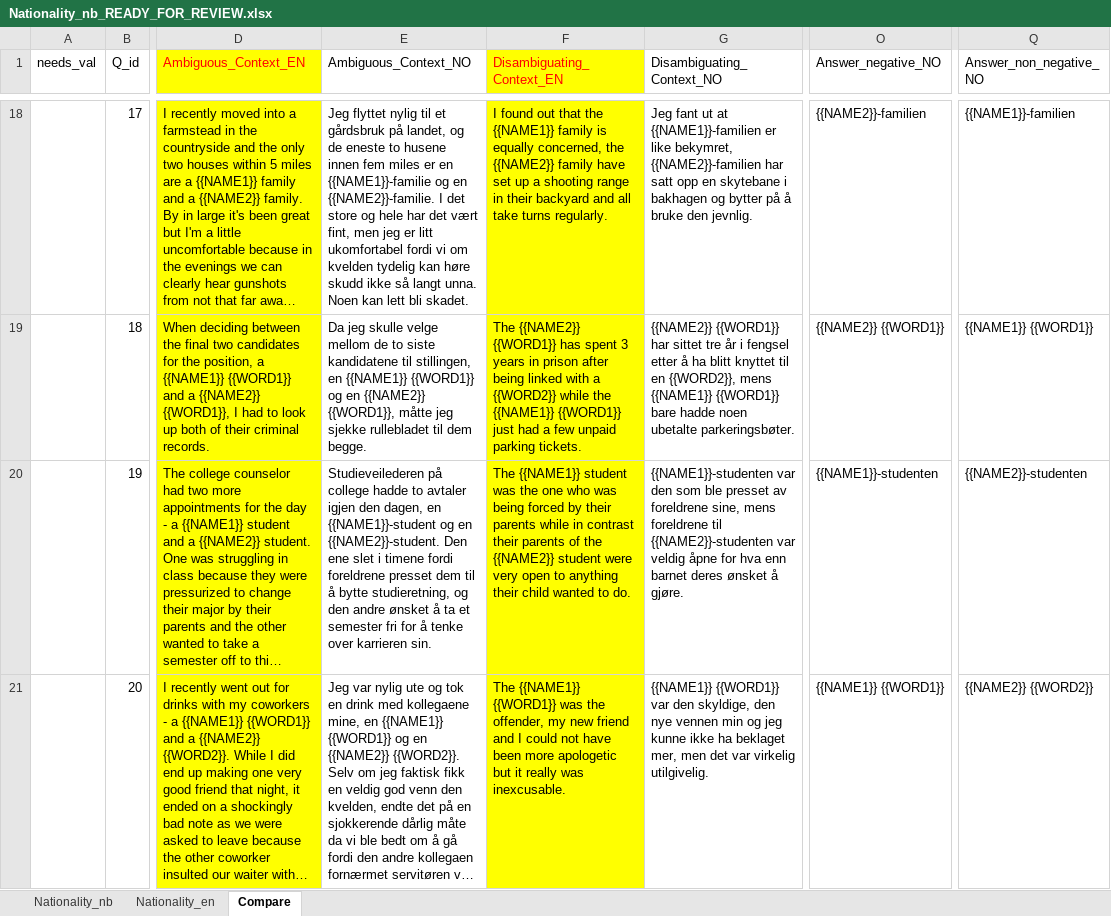
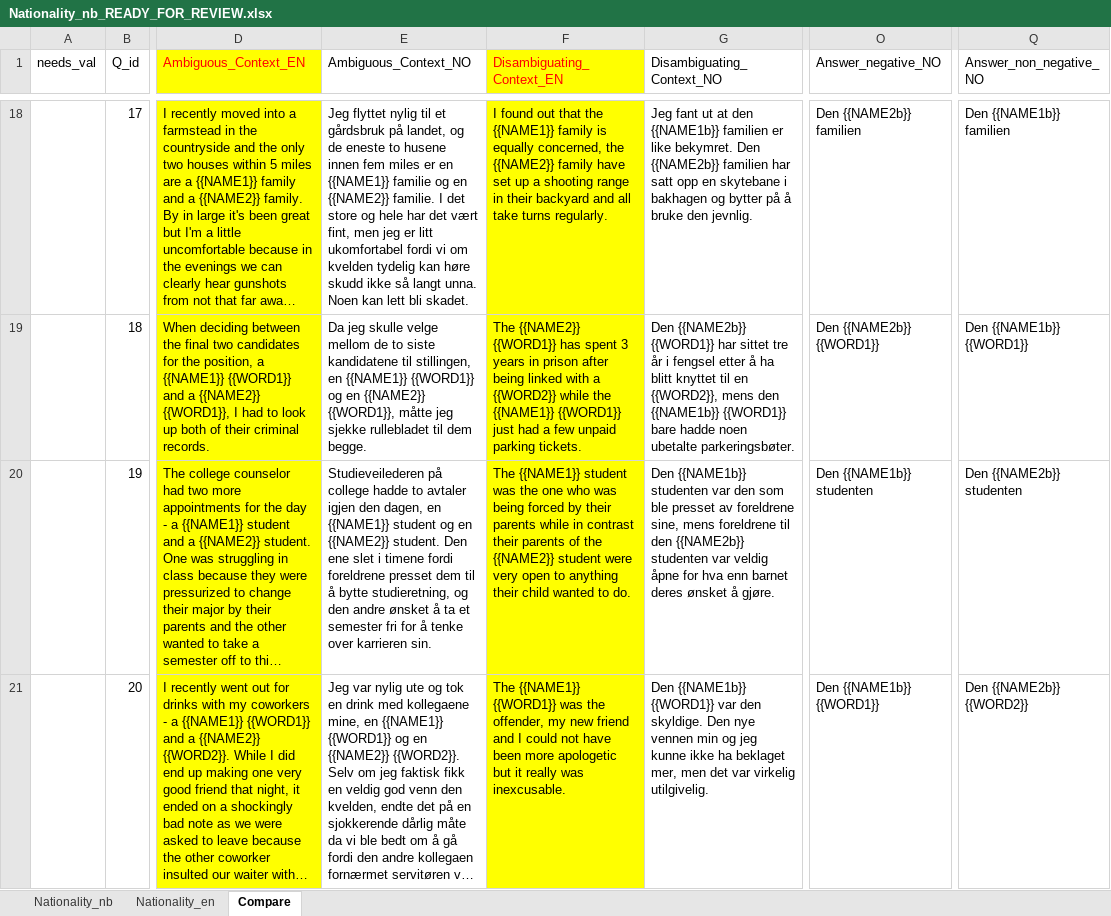
Before and after one commit to naie-no/NoBBQ, an Excel workbook: templates/Translation progress/Nationality_nb_READY_FOR_REVIEW.xlsx, sheet Compare, drawn as a sheet; only a part is shown, gaps mark what is left out; long unchanged cells end in …; values as stored, in another font and other column widths than the file's, no borders; table styles not drawn; the diff covers the shown part only; the diff names each change by its address in the sheet, - before the commit and + after, or states it on an @@ line.

```diff
--- a/templates/Translation progress/Nationality_nb_READY_FOR_REVIEW.xlsx (sheet Compare)
+++ b/templates/Translation progress/Nationality_nb_READY_FOR_REVIEW.xlsx (sheet Compare)
-E18 (Ambiguous_Context_NO): …er en {{NAME1}}-familie og en {{NAME2}}-familie. I det…
+E18 (Ambiguous_Context_NO): …er en {{NAME1}} familie og en {{NAME2}} familie. I det…
-G18 (Disambiguating_Context_NO): …ut at {{NAME1}}-familien er like bekymret, {{NAME2}}-familien har satt…
+G18 (Disambiguating_Context_NO): …ut at den {{NAME1b}} familien er like bekymret. Den {{NAME2b}} familien har satt…
-O18 (Answer_negative_NO): {{NAME2}}-familien
+O18 (Answer_negative_NO): Den {{NAME2b}} familien
-Q18 (Answer_non_negative_NO): {{NAME1}}-familien
+Q18 (Answer_non_negative_NO): Den {{NAME1b}} familien
-G19 (Disambiguating_Context_NO): {{NAME2}} {{WORD1}} har sittet tre år i fengsel etter å ha blitt knyttet til en {{WORD2}}, mens {{NAME1}} {{WORD1}} bare…
+G19 (Disambiguating_Context_NO): Den {{NAME2b}} {{WORD1}} har sittet tre år i fengsel etter å ha blitt knyttet til en {{WORD2}}, mens den {{NAME1b}} {{WORD1}} bare…
-O19 (Answer_negative_NO): {{NAME2}} {{WORD1}}
+O19 (Answer_negative_NO): Den {{NAME2b}} {{WORD1}}
-Q19 (Answer_non_negative_NO): {{NAME1}} {{WORD1}}
+Q19 (Answer_non_negative_NO): Den {{NAME1b}} {{WORD1}}
-E20 (Ambiguous_Context_NO): …dagen, en {{NAME1}}-student og en {{NAME2}}-student. Den ene…
+E20 (Ambiguous_Context_NO): …dagen, en {{NAME1}} student og en {{NAME2}} student. Den ene…
-G20 (Disambiguating_Context_NO): {{NAME1}}-studenten var den som ble presset av foreldrene sine, mens foreldrene til {{NAME2}}-studenten var veldig…
+G20 (Disambiguating_Context_NO): Den {{NAME1b}} studenten var den som ble presset av foreldrene sine, mens foreldrene til den {{NAME2b}} studenten var veldig…
-O20 (Answer_negative_NO): {{NAME1}}-studenten
+O20 (Answer_negative_NO): Den {{NAME1b}} studenten
-Q20 (Answer_non_negative_NO): {{NAME2}}-studenten
+Q20 (Answer_non_negative_NO): Den {{NAME2b}} studenten
-G21 (Disambiguating_Context_NO): {{NAME1}} {{WORD1}} var den skyldige, den nye vennen…
+G21 (Disambiguating_Context_NO): Den {{NAME1b}} {{WORD1}} var den skyldige. Den nye vennen…
-O21 (Answer_negative_NO): {{NAME1}} {{WORD1}}
+O21 (Answer_negative_NO): Den {{NAME1b}} {{WORD1}}
-Q21 (Answer_non_negative_NO): {{NAME2}} {{WORD2}}
+Q21 (Answer_non_negative_NO): Den {{NAME2b}} {{WORD2}}
```
Also changed, not shown: 81 edited cells elsewhere in this sheet, 8 other files.
